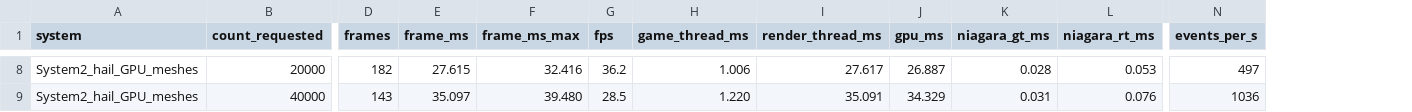
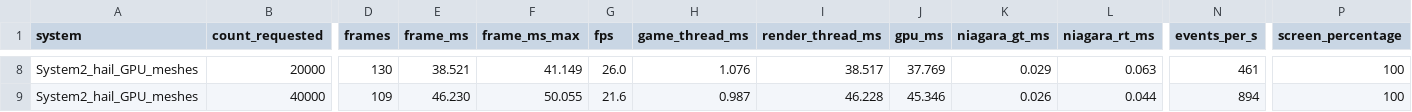
Before and after one commit to Iwan000/PaintValley, a CSV file: Docs/Perf/sweep_system2_hail_gpu_meshes_port.csv, drawn as a sheet; only a part is shown, gaps mark what is left out; the diff covers the shown part only; the diff names each change by its address in the sheet, - before the commit and + after, or states it on an @@ line.

```diff
--- a/Docs/Perf/sweep_system2_hail_gpu_meshes_port.csv
+++ b/Docs/Perf/sweep_system2_hail_gpu_meshes_port.csv
+column P (screen_percentage), rows 8-9: 100 | 100
-D8 (frames): 182
+D8 (frames): 130
-E8 (frame_ms): 27.615
+E8 (frame_ms): 38.521
-F8 (frame_ms_max): 32.416
+F8 (frame_ms_max): 41.149
-G8 (fps): 36.2
+G8 (fps): 26.0
-H8 (game_thread_ms): 1.006
+H8 (game_thread_ms): 1.076
-I8 (render_thread_ms): 27.617
+I8 (render_thread_ms): 38.517
-J8 (gpu_ms): 26.887
+J8 (gpu_ms): 37.769
-K8 (niagara_gt_ms): 0.028
+K8 (niagara_gt_ms): 0.029
-L8 (niagara_rt_ms): 0.053
+L8 (niagara_rt_ms): 0.063
-N8 (events_per_s): 497
+N8 (events_per_s): 461
-D9 (frames): 143
+D9 (frames): 109
-E9 (frame_ms): 35.097
+E9 (frame_ms): 46.230
-F9 (frame_ms_max): 39.480
+F9 (frame_ms_max): 50.055
-G9 (fps): 28.5
+G9 (fps): 21.6
-H9 (game_thread_ms): 1.220
+H9 (game_thread_ms): 0.987
-I9 (render_thread_ms): 35.091
+I9 (render_thread_ms): 46.228
-J9 (gpu_ms): 34.329
+J9 (gpu_ms): 45.346
-K9 (niagara_gt_ms): 0.031
+K9 (niagara_gt_ms): 0.026
-L9 (niagara_rt_ms): 0.076
+L9 (niagara_rt_ms): 0.044
-N9 (events_per_s): 1036
+N9 (events_per_s): 894
```
Also changed, not shown: 59 edited cells elsewhere in this file, Docs/Perf/sweep_system1_rain_gpu_sprites.csv, Docs/Perf/sweep_system2_hail_cpu_meshes.csv, 13 other files.
